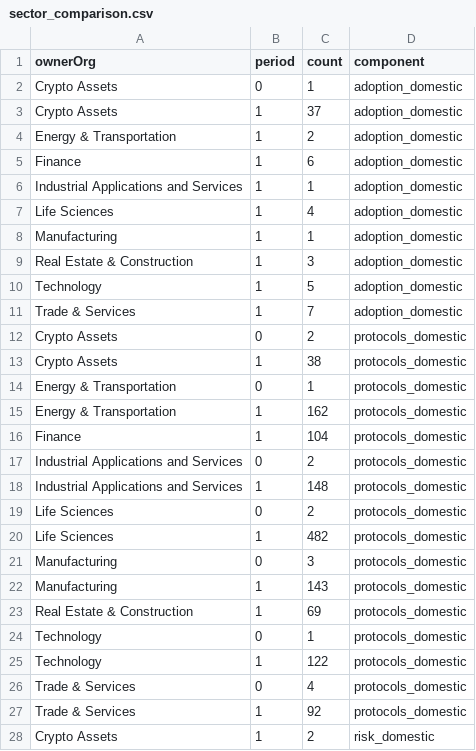
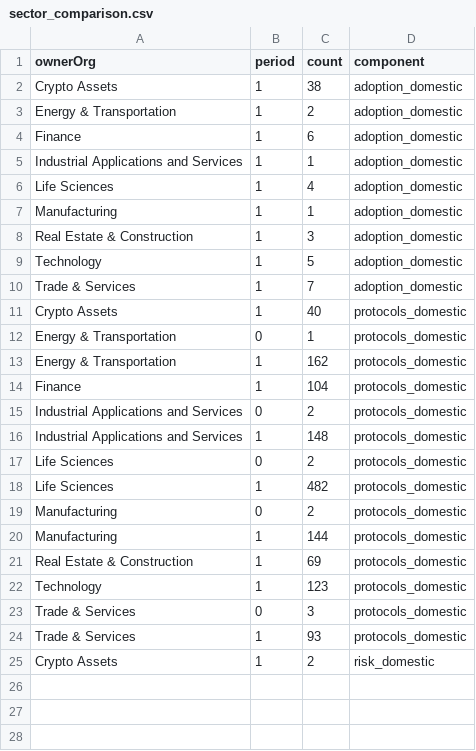
Before and after one commit to john-friedman/datamule-indicators, a CSV file: indicators/format1/Blockchain/defi/sector_comparison.csv, drawn as a sheet.

```diff
--- a/indicators/format1/Blockchain/defi/sector_comparison.csv
+++ b/indicators/format1/Blockchain/defi/sector_comparison.csv
@@ -1,4 +1,3 @@
 ownerOrg,period,count,component
-Crypto Assets,0,1,adoption_domestic
-Crypto Assets,1,37,adoption_domestic
+Crypto Assets,1,38,adoption_domestic
 Energy & Transportation,1,2,adoption_domestic
@@ -11,4 +10,3 @@ Technology,1,5,adoption_domestic
 Trade & Services,1,7,adoption_domestic
-Crypto Assets,0,2,protocols_domestic
-Crypto Assets,1,38,protocols_domestic
+Crypto Assets,1,40,protocols_domestic
 Energy & Transportation,0,1,protocols_domestic
@@ -20,9 +18,8 @@ Life Sciences,0,2,protocols_domestic
 Life Sciences,1,482,protocols_domestic
-Manufacturing,0,3,protocols_domestic
-Manufacturing,1,143,protocols_domestic
+Manufacturing,0,2,protocols_domestic
+Manufacturing,1,144,protocols_domestic
 Real Estate & Construction,1,69,protocols_domestic
-Technology,0,1,protocols_domestic
-Technology,1,122,protocols_domestic
-Trade & Services,0,4,protocols_domestic
-Trade & Services,1,92,protocols_domestic
+Technology,1,123,protocols_domestic
+Trade & Services,0,3,protocols_domestic
+Trade & Services,1,93,protocols_domestic
 Crypto Assets,1,2,risk_domestic
```
Also changed, not shown: indicators/format1/Blockchain/bitcoin/references.csv, indicators/format1/Blockchain/defi/references.csv, 31 other files.
